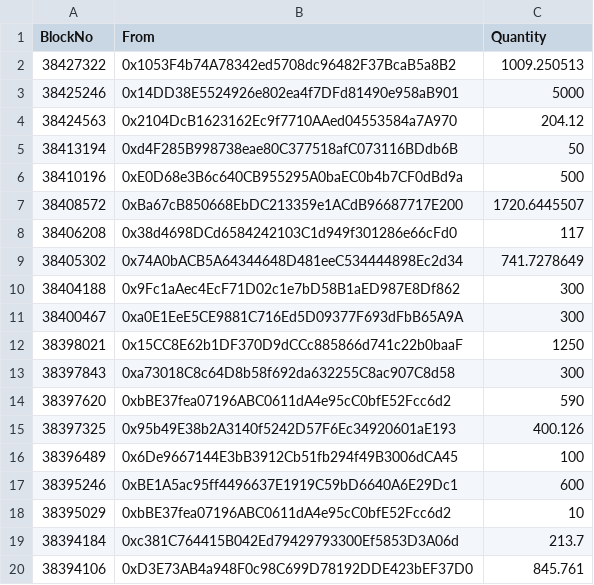
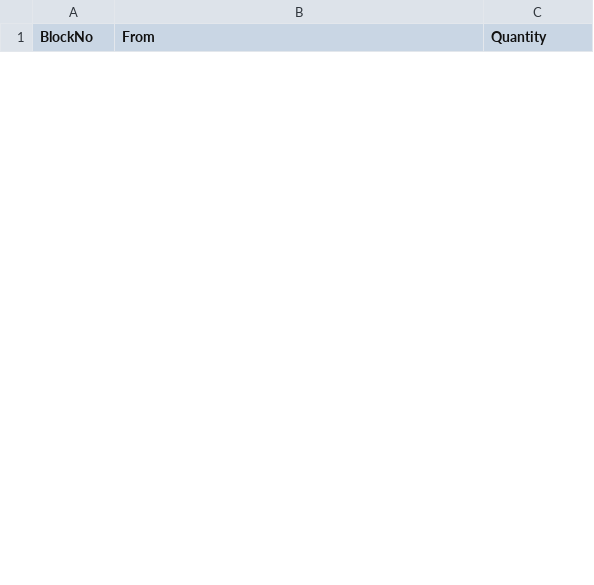
Before and after one commit to mewmix/murkle, a CSV file: scripts/page2.csv, drawn as a sheet; only a part is shown; removed rows and columns are numbered as before the commit, all else as after; the diff covers the shown part only; the diff names each change by its address in the sheet, - before the commit and + after, or states it on an @@ line.

```diff
--- a/scripts/page2.csv
+++ b/scripts/page2.csv
-row 2: 38427322 | 0x1053F4b74A78342ed5708dc96482F37BcaB5a8B2 | 1009.250513
-row 3: 38425246 | 0x14DD38E5524926e802ea4f7DFd81490e958aB901 | 5000
-row 4: 38424563 | 0x2104DcB1623162Ec9f7710AAed04553584a7A970 | 204.12
-row 5: 38413194 | 0xd4F285B998738eae80C377518afC073116BDdb6B | 50
-row 6: 38410196 | 0xE0D68e3B6c640CB955295A0baEC0b4b7CF0dBd9a | 500
-row 7: 38408572 | 0xBa67cB850668EbDC213359e1ACdB96687717E200 | 1720.6445507
-row 8: 38406208 | 0x38d4698DCd6584242103C1d949f301286e66cFd0 | 117
-row 9: 38405302 | 0x74A0bACB5A64344648D481eeC534444898Ec2d34 | 741.7278649
-row 10: 38404188 | 0x9Fc1aAec4EcF71D02c1e7bD58B1aED987E8Df862 | 300
-row 11: 38400467 | 0xa0E1EeE5CE9881C716Ed5D09377F693dFbB65A9A | 300
-row 12: 38398021 | 0x15CC8E62b1DF370D9dCCc885866d741c22b0baaF | 1250
-row 13: 38397843 | 0xa73018C8c64D8b58f692da632255C8ac907C8d58 | 300
-row 14: 38397620 | 0xbBE37fea07196ABC0611dA4e95cC0bfE52Fcc6d2 | 590
-row 15: 38397325 | 0x95b49E38b2A3140f5242D57F6Ec34920601aE193 | 400.126
-row 16: 38396489 | 0x6De9667144E3bB3912Cb51fb294f49B3006dCA45 | 100
-row 17: 38395246 | 0xBE1A5ac95ff4496637E1919C59bD6640A6E29Dc1 | 600
-row 18: 38395029 | 0xbBE37fea07196ABC0611dA4e95cC0bfE52Fcc6d2 | 10
-row 19: 38394184 | 0xc381C764415B042Ed79429793300Ef5853D3A06d | 213.7
-row 20: 38394106 | 0xD3E73AB4a948F0c98C699D78192DDE423bEF37D0 | 845.761
```
Also changed, not shown: 25 added rows and 6 removed rows elsewhere in this file, scripts/page0.csv, scripts/page1.csv, 39 other files.
